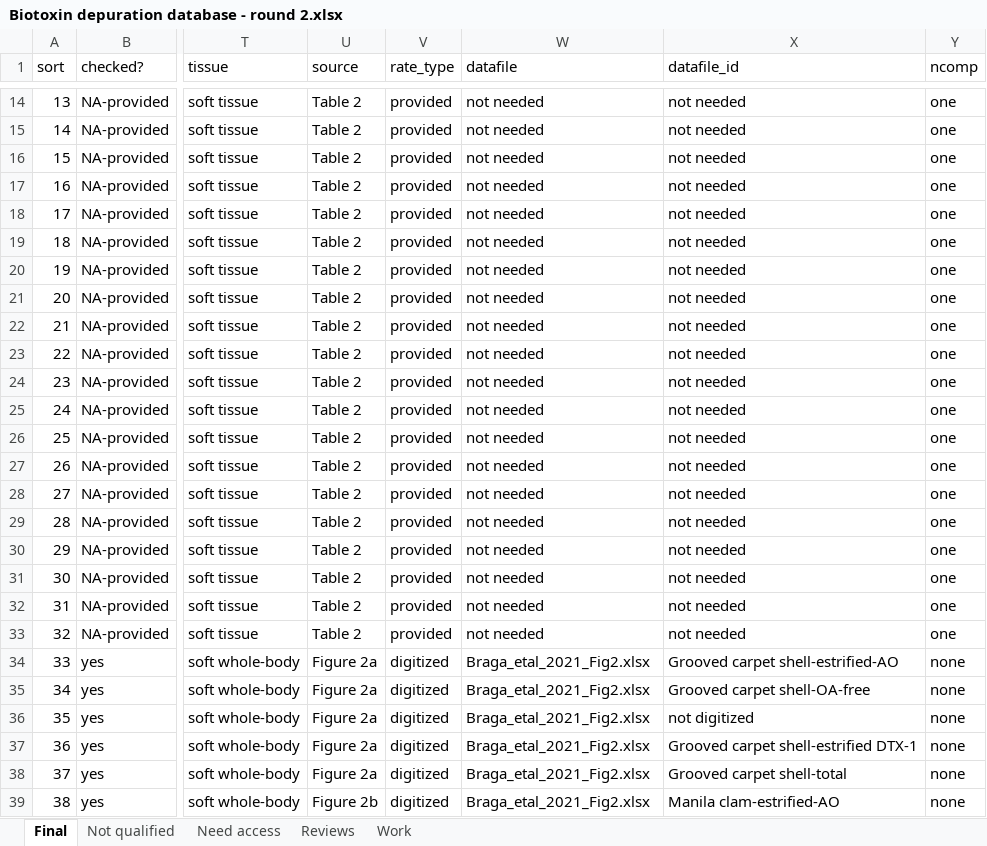
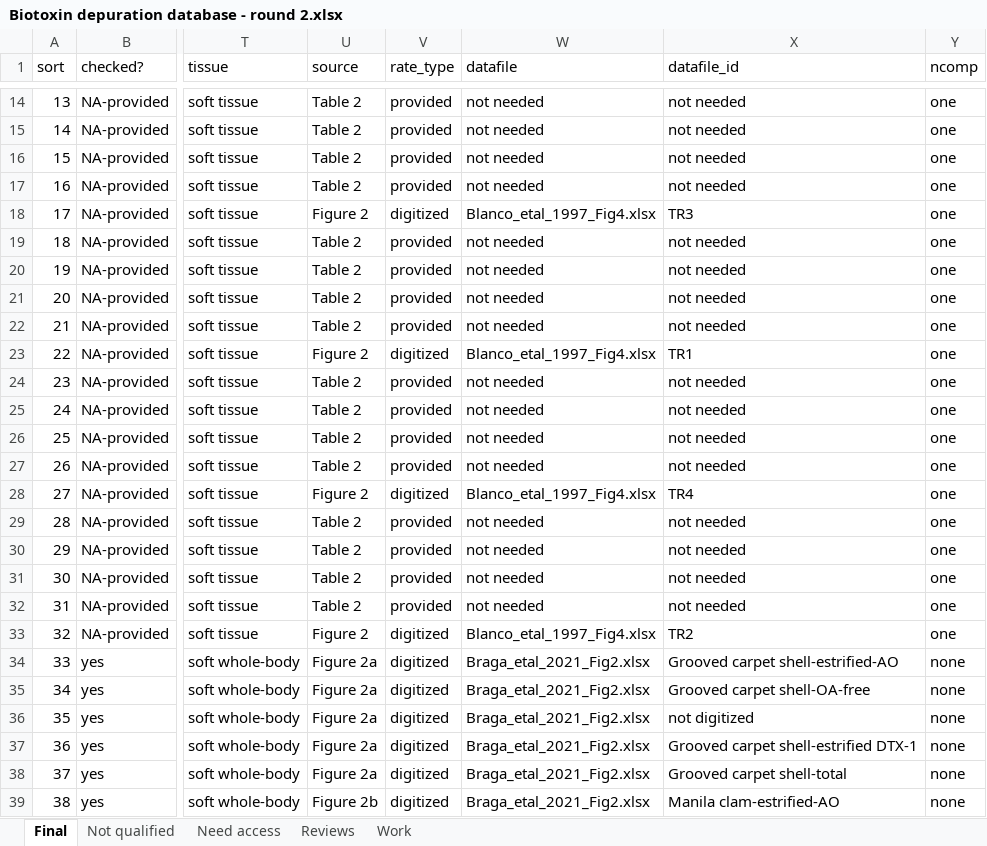
Before and after one commit to cfree14/hab_depuration, an Excel workbook: data/lit_review/round2/raw/Biotoxin depuration database - round 2.xlsx, sheet Final, drawn as a sheet; only a part is shown, gaps mark what is left out; values as stored, in another font and other column widths than the file's, no cell formats; charts and pictures not drawn; the diff covers the shown part only; the diff names each change by its address in the sheet, - before the commit and + after, or states it on an @@ line.

```diff
--- a/data/lit_review/round2/raw/Biotoxin depuration database - round 2.xlsx (sheet Final)
+++ b/data/lit_review/round2/raw/Biotoxin depuration database - round 2.xlsx (sheet Final)
-U18 (source): Table 2
+U18 (source): Figure 2
-V18 (rate_type): provided
+V18 (rate_type): digitized
-W18 (datafile): not needed
+W18 (datafile): Blanco_etal_1997_Fig4.xlsx
-X18 (datafile_id): not needed
+X18 (datafile_id): TR3
-U23 (source): Table 2
+U23 (source): Figure 2
-V23 (rate_type): provided
+V23 (rate_type): digitized
-W23 (datafile): not needed
+W23 (datafile): Blanco_etal_1997_Fig4.xlsx
-X23 (datafile_id): not needed
+X23 (datafile_id): TR1
-U28 (source): Table 2
+U28 (source): Figure 2
-V28 (rate_type): provided
+V28 (rate_type): digitized
-W28 (datafile): not needed
+W28 (datafile): Blanco_etal_1997_Fig4.xlsx
-X28 (datafile_id): not needed
+X28 (datafile_id): TR4
-U33 (source): Table 2
+U33 (source): Figure 2
-V33 (rate_type): provided
+V33 (rate_type): digitized
-W33 (datafile): not needed
+W33 (datafile): Blanco_etal_1997_Fig4.xlsx
-X33 (datafile_id): not needed
+X33 (datafile_id): TR2
```
Also changed, not shown: 2 removed rows and 28 edited cells elsewhere in this sheet, cell formats, data/extracted_data/processed/fitted_model_results_round2.xlsx, 10 other files.
